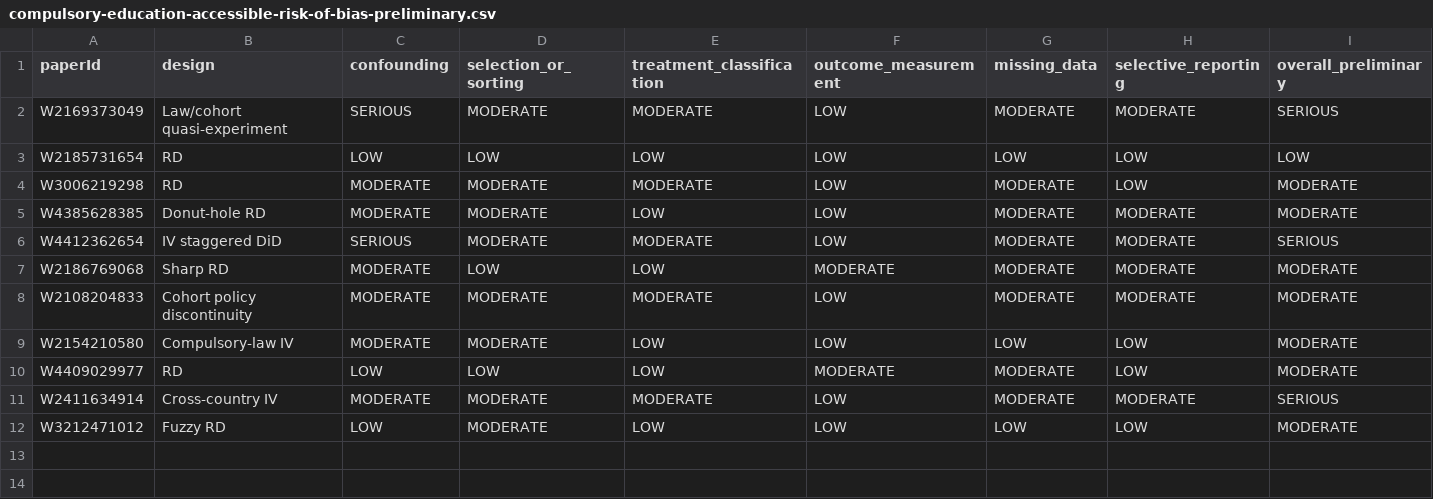
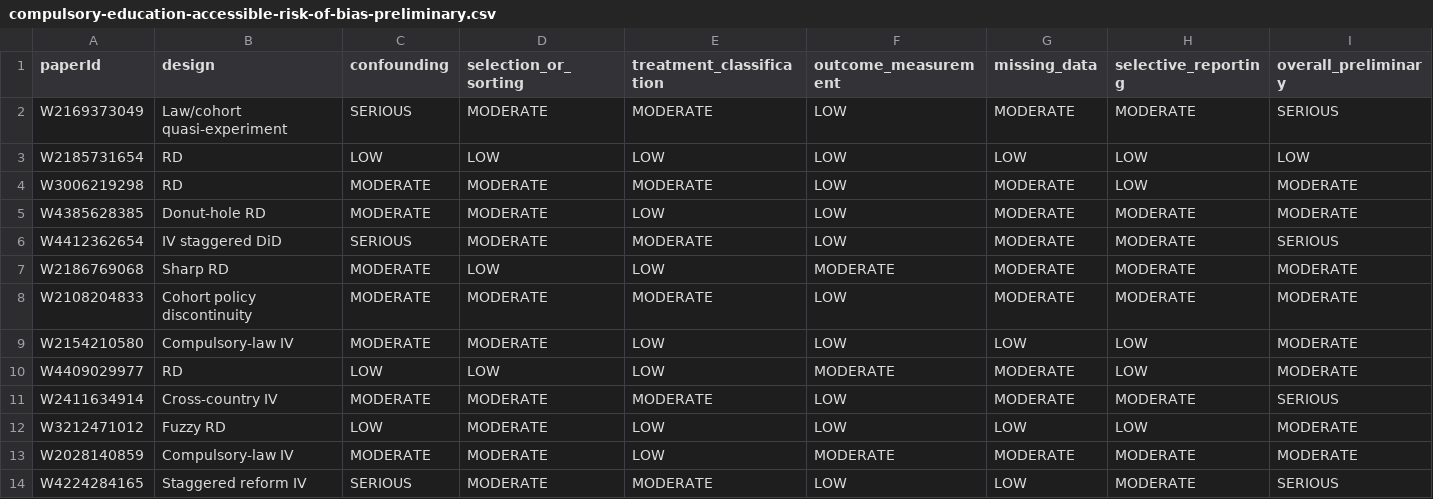
Before and after one commit to anup-malani/fertility-review-causes, a CSV file: extraction/compulsory-education-accessible-risk-of-bias-preliminary.csv, drawn as a sheet; only a part is shown; rows hold the shown columns only; the diff names each change by its address in the sheet, - before the commit and + after, or states it on an @@ line.

```diff
--- a/extraction/compulsory-education-accessible-risk-of-bias-preliminary.csv
+++ b/extraction/compulsory-education-accessible-risk-of-bias-preliminary.csv
+row 13: W2028140859 | Compulsory-law IV | MODERATE | MODERATE | LOW | MODERATE | MODERATE | MODERATE | MODERATE
+row 14: W4224284165 | Staggered reform IV | SERIOUS | MODERATE | MODERATE | LOW | LOW | MODERATE | SERIOUS
```
Also changed, not shown: extraction/compulsory-education-accessible-fulltext-evidence.csv, extraction/tempo-effects-birth-postponement-compulsory-schooling-effects.csv, 12 other files.
